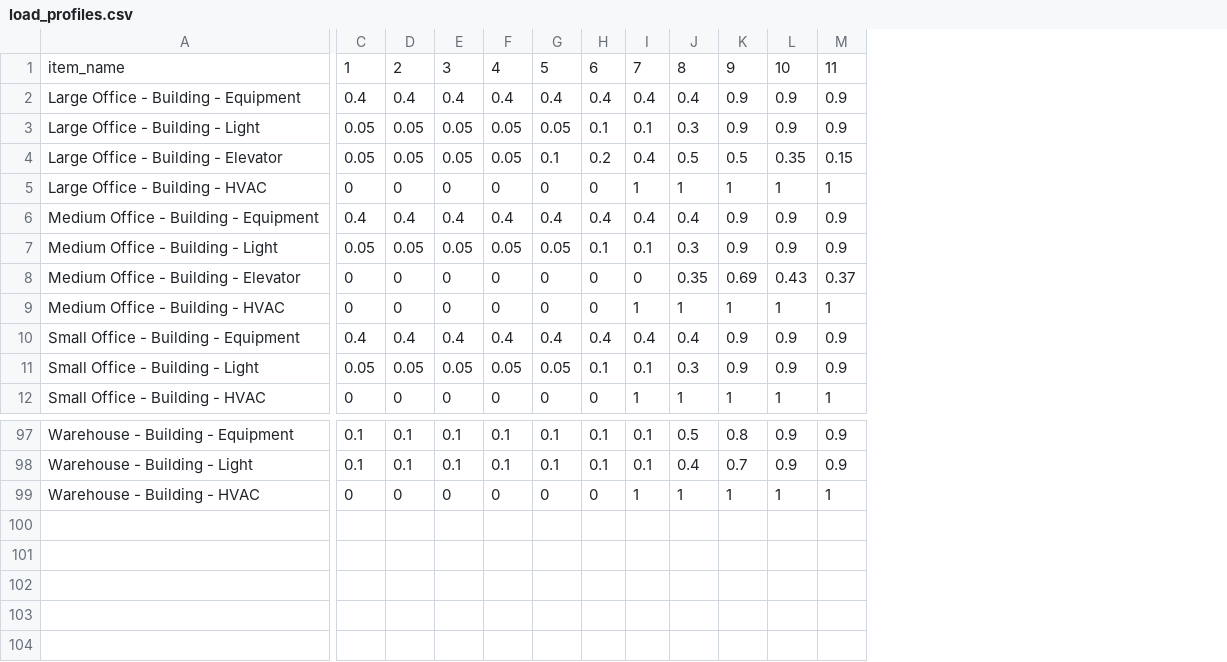
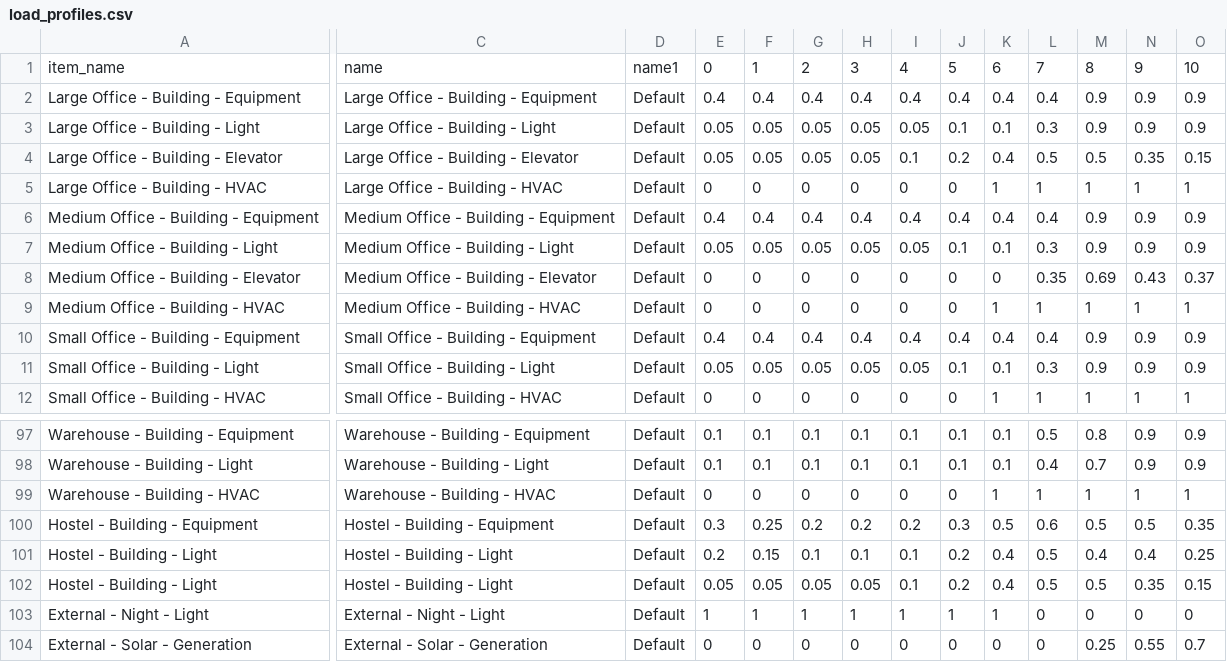
Before and after one commit to manuvarkey/GElectrical, a CSV file: gelectrical/database/load_profiles.csv, drawn as a sheet; only a part is shown, gaps mark what is left out; addresses are those after the commit; rows hold the shown columns only; the diff covers the shown part only; the diff names each change by its address in the sheet, - before the commit and + after, or states it on an @@ line.

Commit message:
Implement library support for load profiles

```diff
--- a/gelectrical/database/load_profiles.csv
+++ b/gelectrical/database/load_profiles.csv
+column C, rows 1-12: name | Large Office - Building - Equipment | Large Office - Building - Light | Large Office - Building - Elevator | Large Office - Building - HVAC | Medium Office - Building - Equipment | Medium Office - Building - Light | Medium Office - Building - Elevator | Medium Office - Building - HVAC | Small Office - Building - Equipment | Small Office - Building - Light | Small Office - Building - HVAC; rows 97-99: Warehouse - Building - Equipment | Warehouse - Building - Light | Warehouse - Building - HVAC
+column D, rows 1-12: name1 | Default | Default | Default | Default | Default | Default | Default | Default | Default | Default | Default; rows 97-99: all Default
-E1: 1
+E1: 0
-F1: 2
+F1: 1
-G1: 3
+G1: 2
-H1: 4
+H1: 3
-I1: 5
+I1: 4
-J1: 6
+J1: 5
-K1: 7
+K1: 6
-L1: 8
+L1: 7
-M1: 9
+M1: 8
-N1: 10
+N1: 9
-O1: 11
+O1: 10
+row 100: Hostel - Building - Equipment | Hostel - Building - Equipment | Default | 0.3 | 0.25 | 0.2 | 0.2 | 0.2 | 0.3 | 0.5 | 0.6 | 0.5 | 0.5 | 0.35
+row 101: Hostel - Building - Light | Hostel - Building - Light | Default | 0.2 | 0.15 | 0.1 | 0.1 | 0.1 | 0.2 | 0.4 | 0.5 | 0.4 | 0.4 | 0.25
+row 102: Hostel - Building - Light | Hostel - Building - Light | Default | 0.05 | 0.05 | 0.05 | 0.05 | 0.1 | 0.2 | 0.4 | 0.5 | 0.5 | 0.35 | 0.15
+row 103: External - Night - Light | External - Night - Light | Default | 1 | 1 | 1 | 1 | 1 | 1 | 1 | 0 | 0 | 0 | 0
+row 104: External - Solar - Generation | External - Solar - Generation | Default | 0 | 0 | 0 | 0 | 0 | 0 | 0 | 0 | 0.25 | 0.55 | 0.7
```
Also changed, not shown: 13 edited cells elsewhere in this file, 4 other files.
